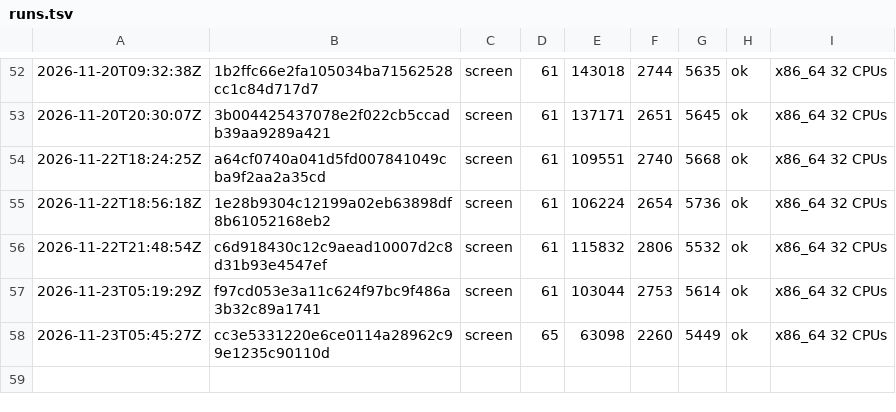
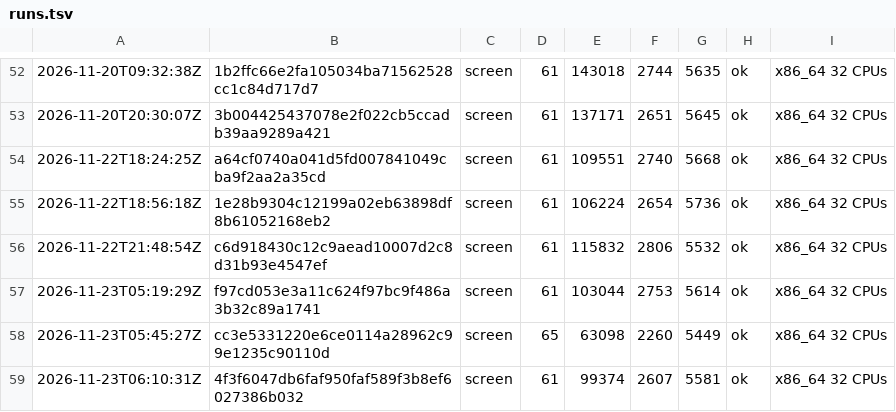
Before and after one commit to vtium/vtium, a TSV file: crates/vtium-term/fuzz/runs.tsv, drawn as a sheet; only a part is shown, gaps mark what is left out.

Commit message:
test(vtium-term): the screen fuzz target's 60 s run after the double-size picture placement

```diff
--- a/crates/vtium-term/fuzz/runs.tsv
+++ b/crates/vtium-term/fuzz/runs.tsv
@@ -58 +58,2 @@
 2026-11-23T05:45:27Z	cc3e5331220e6ce0114a28962c99e1235c90110d	screen	65	63098	2260	5449	ok	x86_64 32 CPUs
+2026-11-23T06:10:31Z	4f3f6047db6faf950faf589f3b8ef6027386b032	screen	61	99374	2607	5581	ok	x86_64 32 CPUs
```
